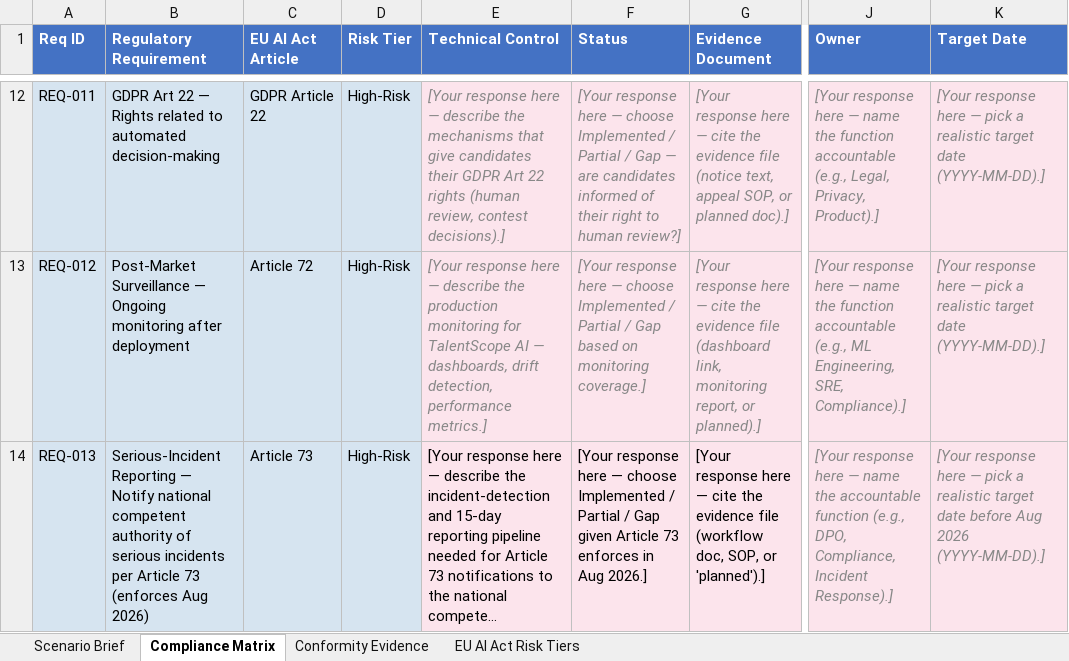
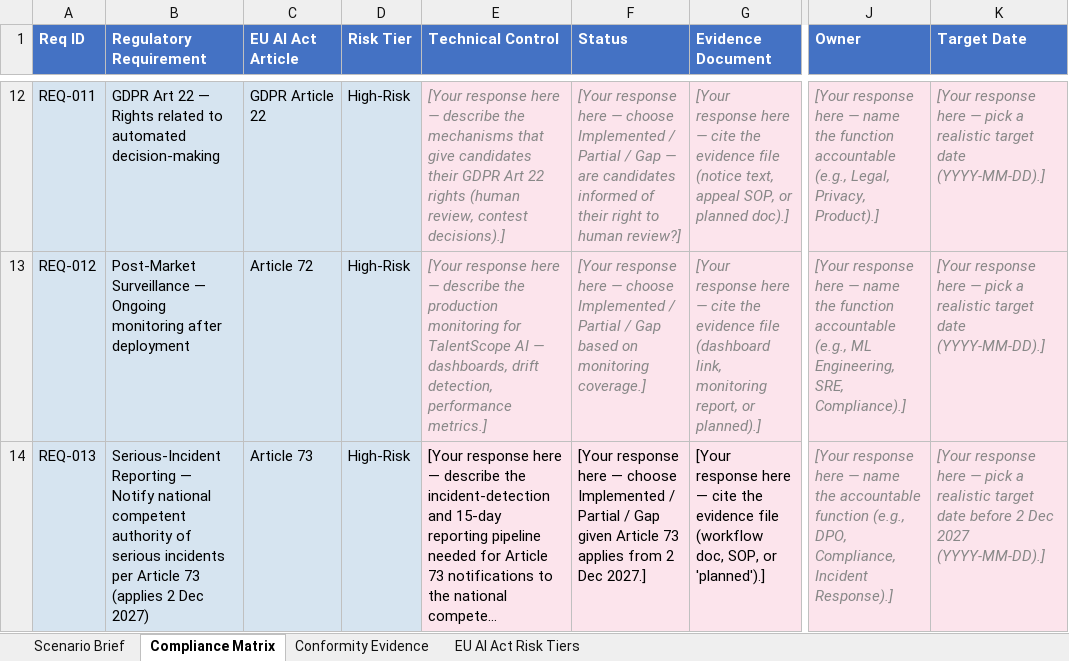
Before and after one commit to udacity/ai-sec-eng-c4-cd15150-sohbet-exercises, an Excel workbook: 04_regulatory-compliance-for-ai-eu-ai-act/exercises/starter/compliance_plan.xlsx, sheet Compliance Matrix, drawn as a sheet; only a part is shown, gaps mark what is left out; long unchanged cells end in …; values as stored, in another font and other column widths than the file's, no borders; the diff names each change by its address in the sheet, - before the commit and + after, or states it on an @@ line.

```diff
--- a/04_regulatory-compliance-for-ai-eu-ai-act/exercises/starter/compliance_plan.xlsx (sheet Compliance Matrix)
+++ b/04_regulatory-compliance-for-ai-eu-ai-act/exercises/starter/compliance_plan.xlsx (sheet Compliance Matrix)
-B14 (Regulatory Requirement): …Article 73 (enforces Aug 2026)
+B14 (Regulatory Requirement): …Article 73 (applies 2 Dec 2027)
-F14 (Status): …Article 73 enforces in Aug 2026.]
+F14 (Status): …Article 73 applies from 2 Dec 2027.]
-K14 (Target Date): …date before Aug 2026 (YYYY-MM-DD).]
+K14 (Target Date): …date before 2 Dec 2027 (YYYY-MM-DD).]
```
Also changed, not shown: sheet Conformity Evidence, 04_regulatory-compliance-for-ai-eu-ai-act/demo/compliance_demo.xlsx, 04_regulatory-compliance-for-ai-eu-ai-act/exercises/solution/compliance_plan.xlsx, 13 other files.
